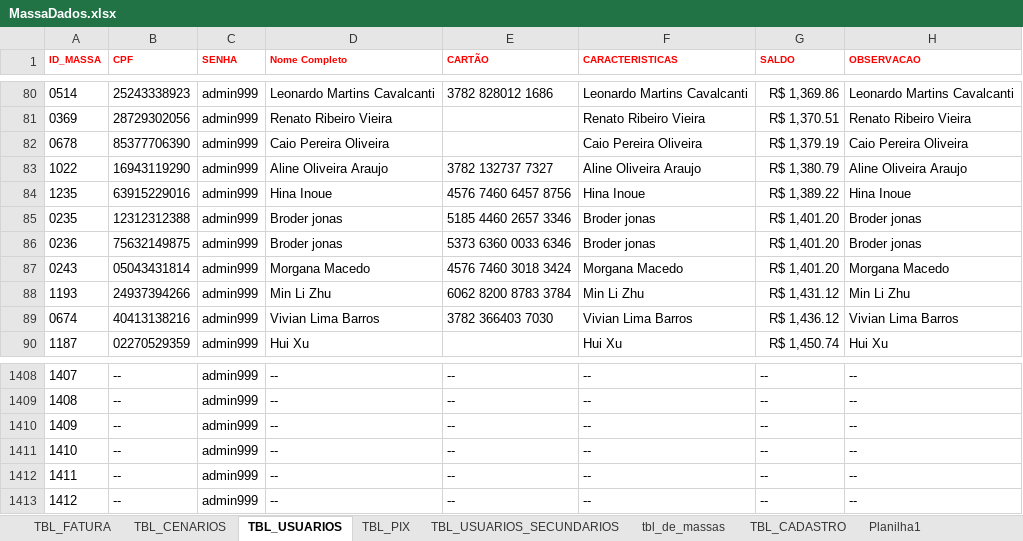
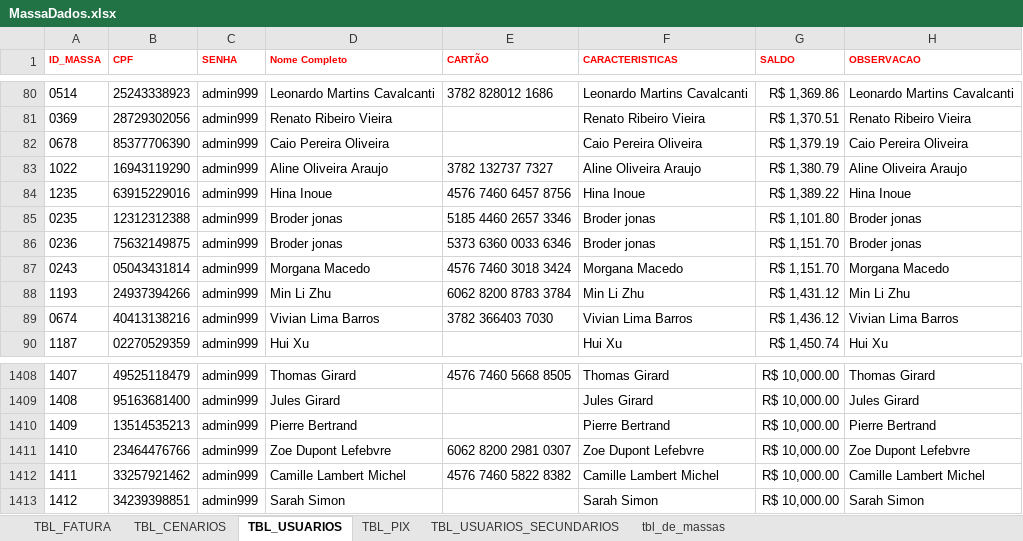
Before and after one commit to GilvanS/poc-fintech-playwright, an Excel workbook: data/MassaDados.xlsx, sheet TBL_USUARIOS, drawn as a sheet; only a part is shown, gaps mark what is left out; values as stored, in another font and other column widths than the file's, no borders; conditional formats and table styles not drawn; the diff covers the shown part only; the diff names each change by its address in the sheet, - before the commit and + after, or states it on an @@ line.

```diff
--- a/data/MassaDados.xlsx (sheet TBL_USUARIOS)
+++ b/data/MassaDados.xlsx (sheet TBL_USUARIOS)
@@ sheet tab hidden: TBL_CADASTRO @@
-sheet tab: Planilha1
-G85 (SALDO): R$ 1,401.20
+G85 (SALDO): R$ 1,101.80
-G86:G87 (SALDO): R$ 1,401.20
+G86:G87 (SALDO): R$ 1,151.70
-B1408 (CPF): --
+B1408 (CPF): 49525118479
-D1408 (Nome Completo): --
+D1408 (Nome Completo): Thomas Girard
-E1408 (CARTÃO): --
+E1408 (CARTÃO): 4576 7460 5668 8505
-F1408 (CARACTERISTICAS): --
+F1408 (CARACTERISTICAS): Thomas Girard
-G1408:G1413 (SALDO): --
+G1408:G1413 (SALDO): R$ 10,000.00
-H1408 (OBSERVACAO): --
+H1408 (OBSERVACAO): Thomas Girard
-B1409 (CPF): --
+B1409 (CPF): 95163681400
-D1409 (Nome Completo): --
+D1409 (Nome Completo): Jules Girard
-E1409:E1410 (CARTÃO): --
+E1409:E1410 (CARTÃO): (empty)
-F1409 (CARACTERISTICAS): --
+F1409 (CARACTERISTICAS): Jules Girard
-H1409 (OBSERVACAO): --
+H1409 (OBSERVACAO): Jules Girard
-B1410 (CPF): --
+B1410 (CPF): 13514535213
-D1410 (Nome Completo): --
+D1410 (Nome Completo): Pierre Bertrand
-F1410 (CARACTERISTICAS): --
+F1410 (CARACTERISTICAS): Pierre Bertrand
-H1410 (OBSERVACAO): --
+H1410 (OBSERVACAO): Pierre Bertrand
-B1411 (CPF): --
+B1411 (CPF): 23464476766
-D1411 (Nome Completo): --
+D1411 (Nome Completo): Zoe Dupont Lefebvre
-E1411 (CARTÃO): --
+E1411 (CARTÃO): 6062 8200 2981 0307
-F1411 (CARACTERISTICAS): --
+F1411 (CARACTERISTICAS): Zoe Dupont Lefebvre
-H1411 (OBSERVACAO): --
+H1411 (OBSERVACAO): Zoe Dupont Lefebvre
-B1412 (CPF): --
+B1412 (CPF): 33257921462
-D1412 (Nome Completo): --
+D1412 (Nome Completo): Camille Lambert Michel
-E1412 (CARTÃO): --
+E1412 (CARTÃO): 4576 7460 5822 8382
-F1412 (CARACTERISTICAS): --
+F1412 (CARACTERISTICAS): Camille Lambert Michel
-H1412 (OBSERVACAO): --
+H1412 (OBSERVACAO): Camille Lambert Michel
-B1413 (CPF): --
+B1413 (CPF): 34239398851
-D1413 (Nome Completo): --
+D1413 (Nome Completo): Sarah Simon
-E1413 (CARTÃO): --
+E1413 (CARTÃO): (empty)
-F1413 (CARACTERISTICAS): --
+F1413 (CARACTERISTICAS): Sarah Simon
-H1413 (OBSERVACAO): --
+H1413 (OBSERVACAO): Sarah Simon
```
Also changed, not shown: 413 edited cells elsewhere in this sheet, sheet tbl_de_massas, sheet TBL_CENARIOS, sheet TBL_FATURA, formulas that keep their value, hidden cells, charts or pictures, 7 other files.
